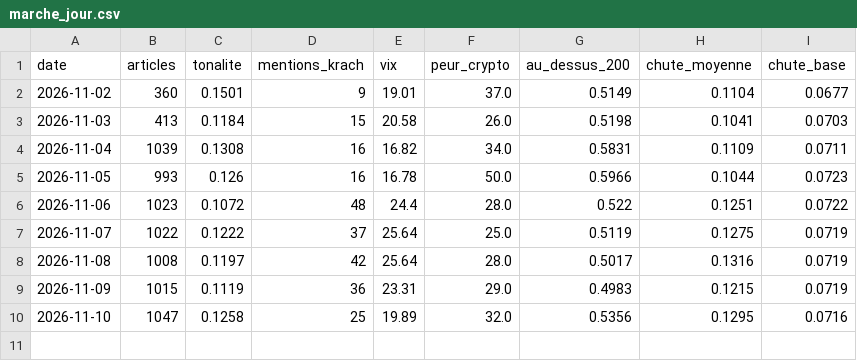
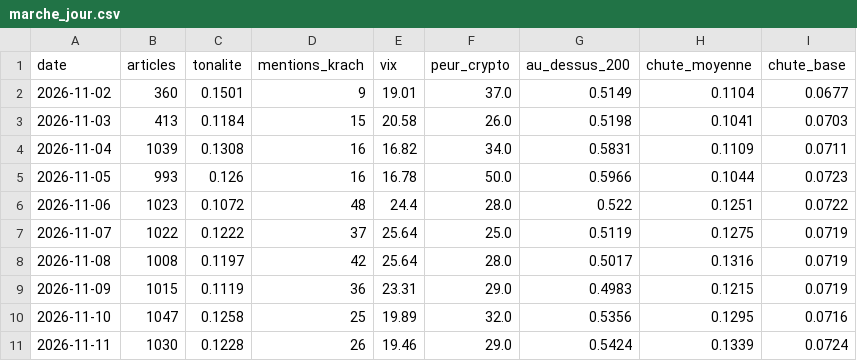
Before and after one commit to maxitemmmm-eng/radar-bourse, a CSV file: historique/marche_jour.csv, drawn as a sheet.

```diff
--- a/historique/marche_jour.csv
+++ b/historique/marche_jour.csv
@@ -10 +10,2 @@ date,articles,tonalite,mentions_krach,vix,peur_crypto,au_dessus_200,chute_moyenn
 2026-11-10,1047,0.1258,25,19.89,32.0,0.5356,0.1295,0.0716
+2026-11-11,1030,0.1228,26,19.46,29.0,0.5424,0.1339,0.0724
```
Also changed, not shown: historique/actus_journal.csv, 5 other files.
